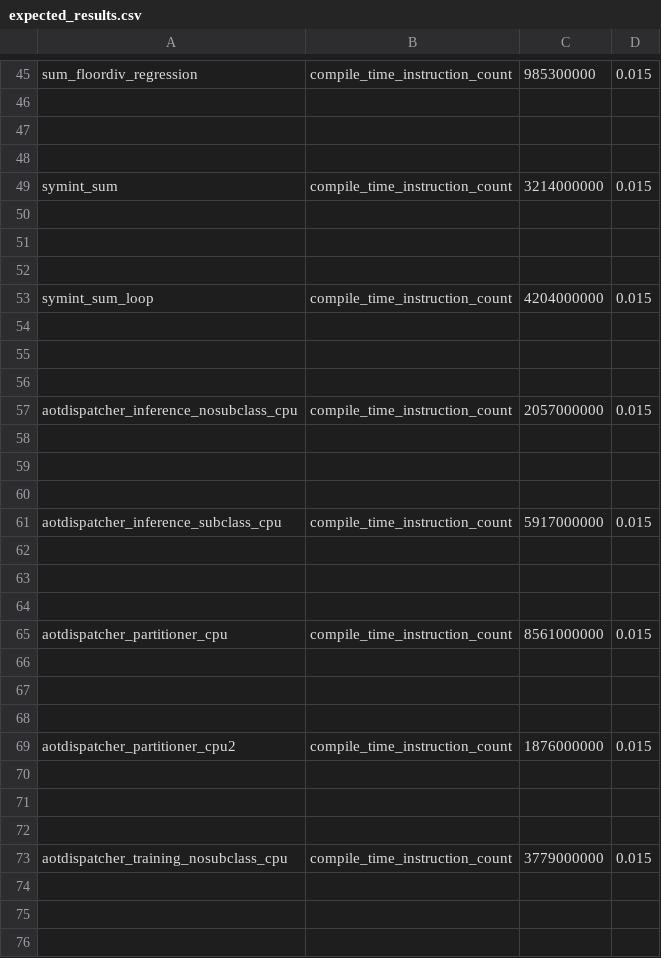
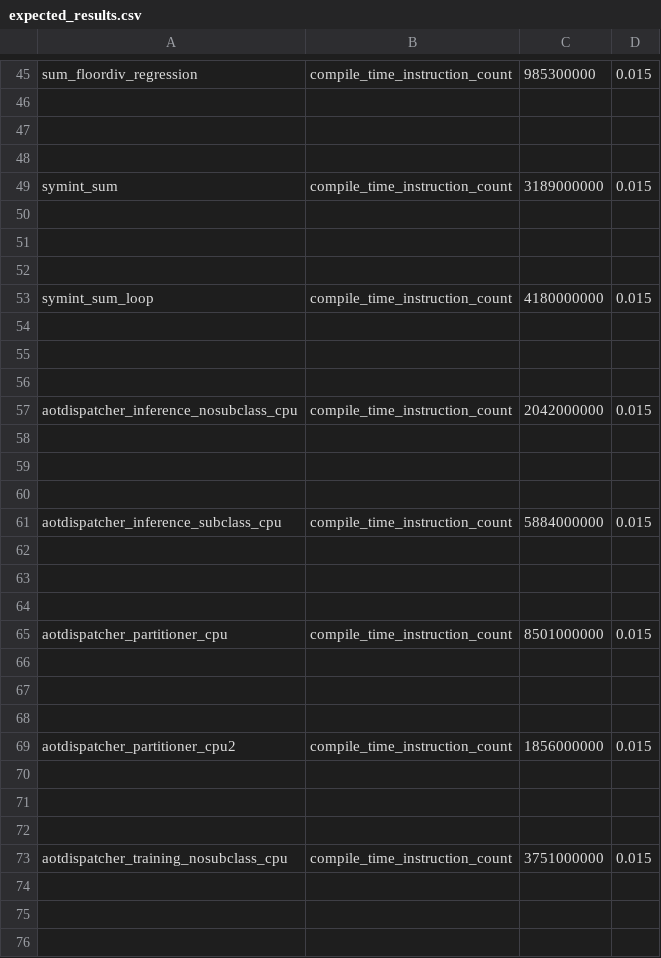
Before and after one commit to wyatttml/pytorch, a CSV file: benchmarks/dynamo/pr_time_benchmarks/expected_results.csv, drawn as a sheet; only a part is shown, gaps mark what is left out; the diff covers the shown part only.

Commit message:
Revert "update benchamark result due to <1% regression (#150937)"
This reverts commit 860765d621e14730f8b6e7344da0053c4f00d540.

Reverted https://github.com/pytorch/pytorch/pull/150937 on behalf of https://github.com/laithsakka due to regression diff reverted ([comment](https://github.com/pytorch/pytorch/pull/150937#issuecomment-2797611127))

```diff
--- a/benchmarks/dynamo/pr_time_benchmarks/expected_results.csv
+++ b/benchmarks/dynamo/pr_time_benchmarks/expected_results.csv
@@ -48,3 +48,3 @@ sum_floordiv_regression,compile_time_instruction_count,985300000,0.015
 
-symint_sum,compile_time_instruction_count,3214000000,0.015
+symint_sum,compile_time_instruction_count,3189000000,0.015
 
@@ -52,3 +52,3 @@ symint_sum,compile_time_instruction_count,3214000000,0.015
 
-symint_sum_loop,compile_time_instruction_count,4204000000,0.015
+symint_sum_loop,compile_time_instruction_count,4180000000,0.015
 
@@ -56,3 +56,3 @@ symint_sum_loop,compile_time_instruction_count,4204000000,0.015
 
-aotdispatcher_inference_nosubclass_cpu,compile_time_instruction_count,2057000000,0.015
+aotdispatcher_inference_nosubclass_cpu,compile_time_instruction_count,2042000000,0.015
 
@@ -60,3 +60,3 @@ aotdispatcher_inference_nosubclass_cpu,compile_time_instruction_count,2057000000
 
-aotdispatcher_inference_subclass_cpu,compile_time_instruction_count,5917000000,0.015
+aotdispatcher_inference_subclass_cpu,compile_time_instruction_count,5884000000,0.015
 
@@ -64,3 +64,3 @@ aotdispatcher_inference_subclass_cpu,compile_time_instruction_count,5917000000,0
 
-aotdispatcher_partitioner_cpu,compile_time_instruction_count,8561000000,0.015
+aotdispatcher_partitioner_cpu,compile_time_instruction_count,8501000000,0.015
 
@@ -68,3 +68,3 @@ aotdispatcher_partitioner_cpu,compile_time_instruction_count,8561000000,0.015
 
-aotdispatcher_partitioner_cpu2,compile_time_instruction_count,1876000000,0.015
+aotdispatcher_partitioner_cpu2,compile_time_instruction_count,1856000000,0.015
 
@@ -72,3 +72,3 @@ aotdispatcher_partitioner_cpu2,compile_time_instruction_count,1876000000,0.015
 
-aotdispatcher_training_nosubclass_cpu,compile_time_instruction_count,3779000000,0.015
+aotdispatcher_training_nosubclass_cpu,compile_time_instruction_count,3751000000,0.015
 
```
Also changed, not shown: 4 edited cells elsewhere in this file.
